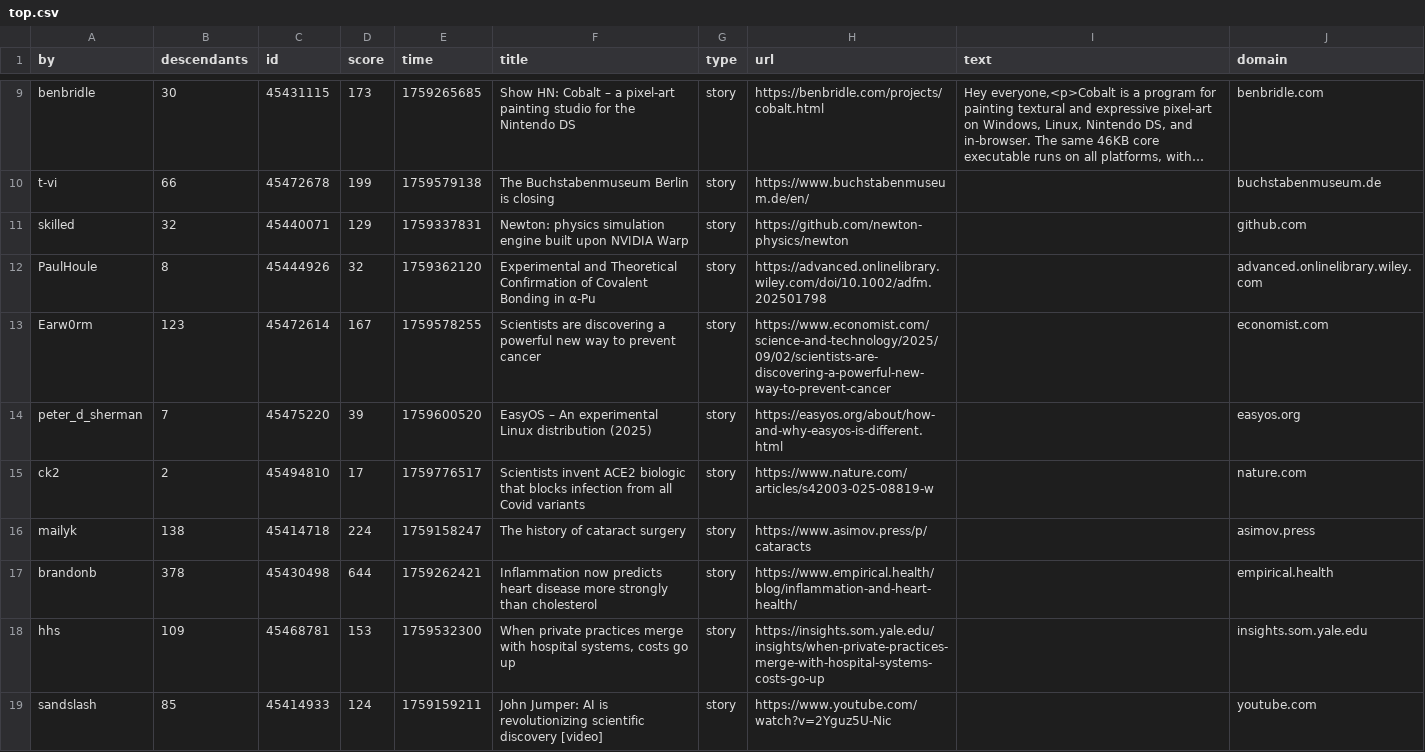
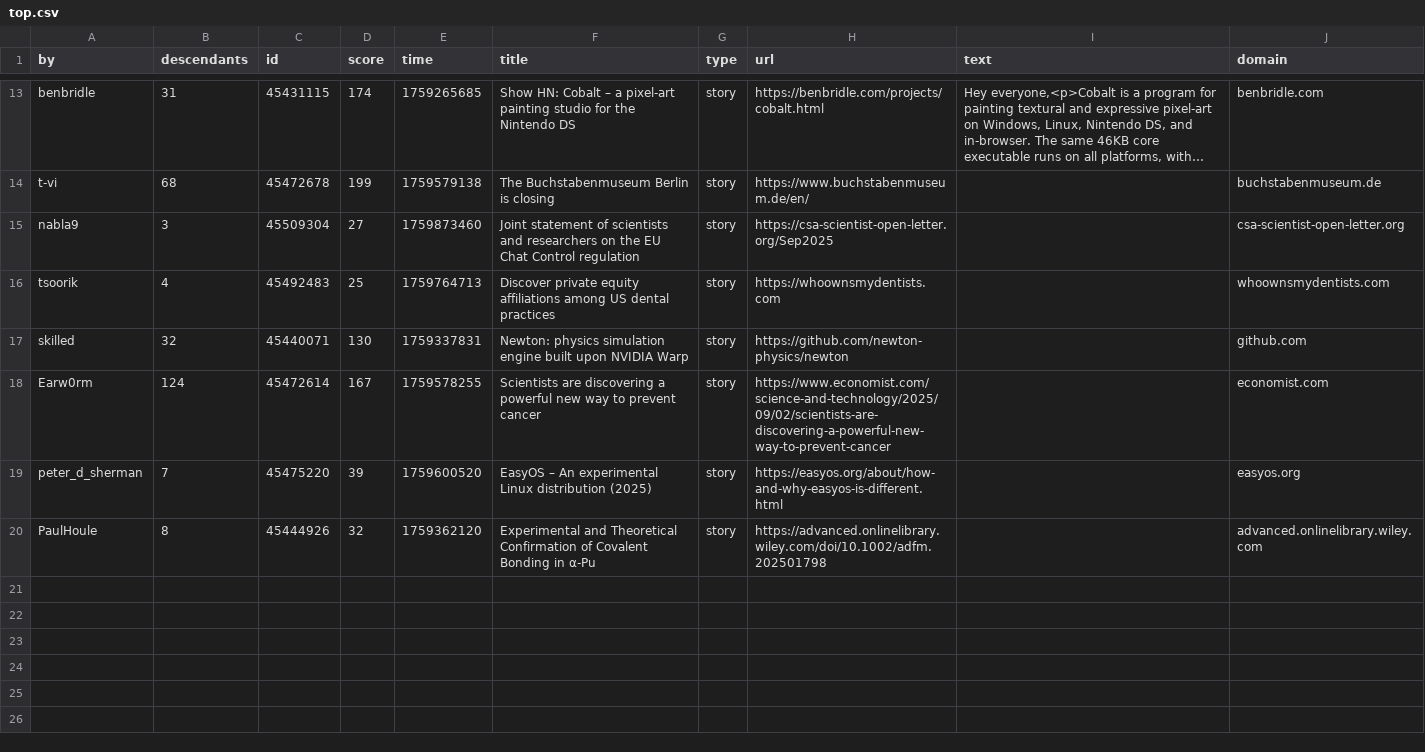
Before and after one commit to agurvets/agurvets.github.io, a CSV file: top.csv, drawn as a sheet; only a part is shown, gaps mark what is left out; long unchanged cells end in …; removed rows and columns are numbered as before the commit, all else as after; the diff covers the shown part only; the diff names each change by its address in the sheet, - before the commit and + after, or states it on an @@ line.

```diff
--- a/top.csv
+++ b/top.csv
-B13 (descendants): 30
+B13 (descendants): 31
-D13 (score): 173
+D13 (score): 174
-B14 (descendants): 66
+B14 (descendants): 68
+row 15: nabla9 | 3 | 45509304 | 27 | 1759873460 | Joint statement of scientists and researchers on the EU Chat Control regulation | story | https://csa-scientist-open-letter.org/Sep2025 |  | csa-scientist-open-letter.org
+row 16: tsoorik | 4 | 45492483 | 25 | 1759764713 | Discover private equity affiliations among US dental practices | story | https://whoownsmydentists.com |  | whoownsmydentists.com
-D17 (score): 129
+D17 (score): 130
+row 18: Earw0rm | 124 | 45472614 | 167 | 1759578255 | Scientists are discovering a powerful new way to prevent cancer | story | https://www.economist.com/science-and-technology/2025/09/02/scientists-are-discovering-a-powerful-new-way-to-prevent-cancer |  | economist.com
@@ row 14 moved to row 19: peter_d_sherman @@
-row 13: Earw0rm | 123 | 45472614 | 167 | 1759578255 | Scientists are discovering a powerful new way to prevent cancer | story | https://www.economist.com/science-and-technology/2025/09/02/scientists-are-discovering-a-powerful-new-way-to-prevent-cancer |  | economist.com
-row 15: ck2 | 2 | 45494810 | 17 | 1759776517 | Scientists invent ACE2 biologic that blocks infection from all Covid variants | story | https://www.nature.com/articles/s42003-025-08819-w |  | nature.com
-row 16: mailyk | 138 | 45414718 | 224 | 1759158247 | The history of cataract surgery | story | https://www.asimov.press/p/cataracts |  | asimov.press
-row 17: brandonb | 378 | 45430498 | 644 | 1759262421 | Inflammation now predicts heart disease more strongly than cholesterol | story | https://www.empirical.health/blog/inflammation-and-heart-health/ |  | empirical.health
-row 18: hhs | 109 | 45468781 | 153 | 1759532300 | When private practices merge with hospital systems, costs go up | story | https://insights.som.yale.edu/insights/when-private-practices-merge-with-hospital-systems-costs-go-up |  | insights.som.yale.edu
-row 19: sandslash | 85 | 45414933 | 124 | 1759159211 | John Jumper: AI is revolutionizing scientific discovery [video] | story | https://www.youtube.com/watch?v=2Yguz5U-Nic |  | youtube.com
```
Also changed, not shown: 7 added rows, 3 removed rows and 6 edited cells elsewhere in this file, 2 other files.
